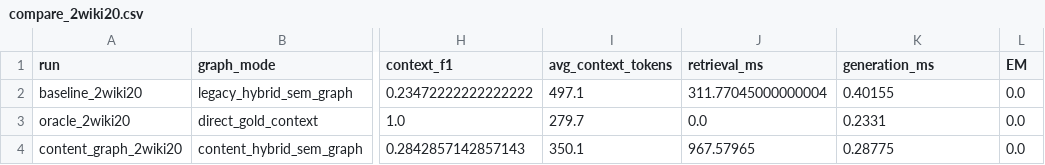
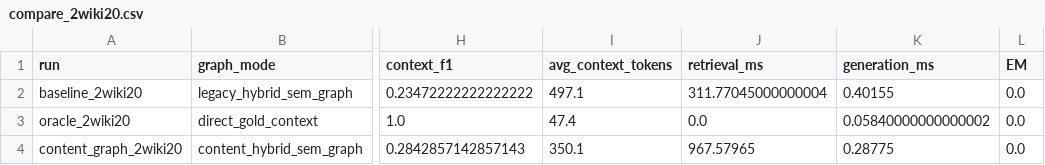
Before and after one commit to Ojung-ii/PAMAE-RAG, a CSV file: docs/experiments/content_graph_indexing_20260528/compare_2wiki20.csv, drawn as a sheet; only a part is shown, gaps mark what is left out; the diff names each change by its address in the sheet, - before the commit and + after, or states it on an @@ line.

```diff
--- a/docs/experiments/content_graph_indexing_20260528/compare_2wiki20.csv
+++ b/docs/experiments/content_graph_indexing_20260528/compare_2wiki20.csv
-I3 (avg_context_tokens): 279.7
+I3 (avg_context_tokens): 47.4
-K3 (generation_ms): 0.2331
+K3 (generation_ms): 0.05840000000000002
```
Also changed, not shown: docs/experiments/content_graph_indexing_20260528/compare_hotpot20.csv, 13 other files.
